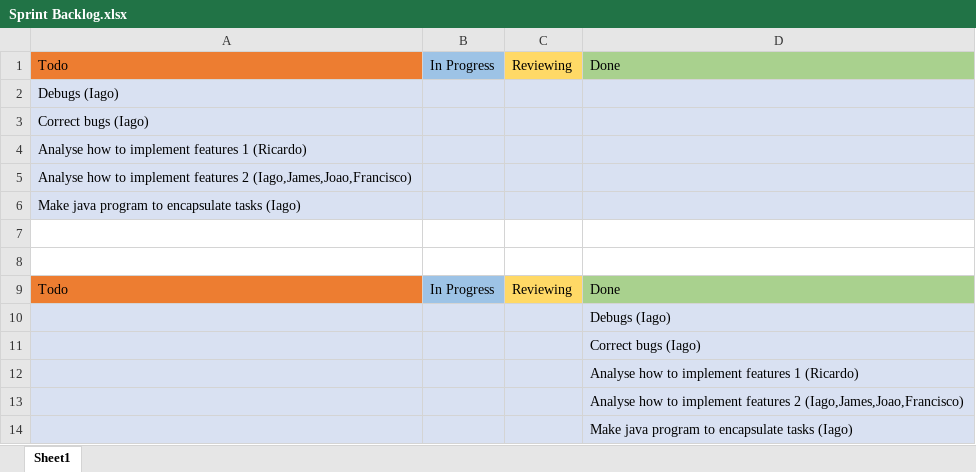
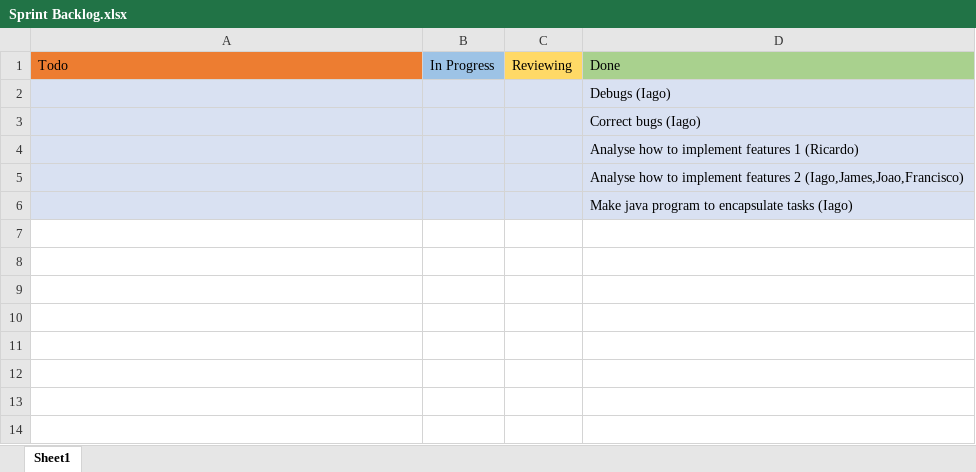
Before and after one commit to jmlcoliveira/ganttproject, an Excel workbook: Project/Phase 2/Sprint3/Sprint Backlog.xlsx, sheet Sheet1, drawn as a sheet; values as stored, in another font and other column widths than the file's, no borders; the diff names each change by its address in the sheet, - before the commit and + after, or states it on an @@ line.

```diff
--- a/Project/Phase 2/Sprint3/Sprint Backlog.xlsx (sheet Sheet1)
+++ b/Project/Phase 2/Sprint3/Sprint Backlog.xlsx (sheet Sheet1)
-row 2: Debugs (Iago)
-row 3: Correct bugs (Iago)
-row 4: Analyse how to implement features 1 (Ricardo)
-row 5: Analyse how to implement features 2 (Iago,James,Joao,Francisco)
-row 6: Make java program to encapsulate tasks (Iago)
-row 7: (empty)
-row 8: (empty)
-row 9: Todo | In Progress | Reviewing | Done
```
Also changed, not shown: Project/Phase 2/Sprint1/Burndown chart.xlsx, Project/Phase 2/Sprint1/Sprint Backlog.xlsx, 2 other files.
